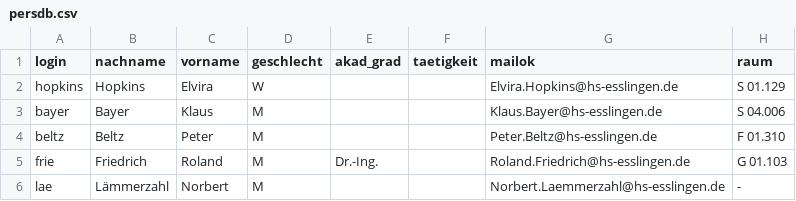
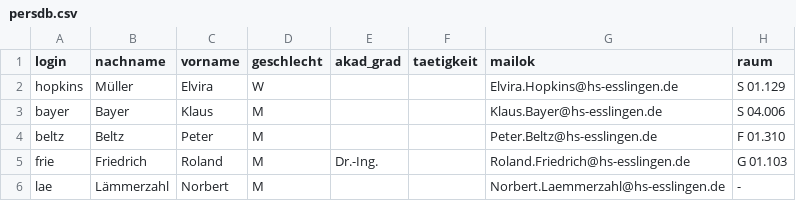
Before and after one commit to mmirsch/he_tools_new, a CSV file: Resources/Public/csv/persdb.csv, drawn as a sheet; only a part is shown; the diff names each change by its address in the sheet, - before the commit and + after, or states it on an @@ line.

```diff
--- a/Resources/Public/csv/persdb.csv
+++ b/Resources/Public/csv/persdb.csv
-B2 (nachname): Hopkins
+B2 (nachname): Müller
```
Also changed, not shown: 1 other file.
